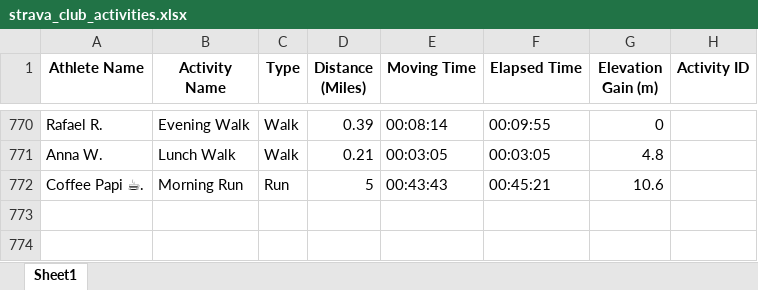
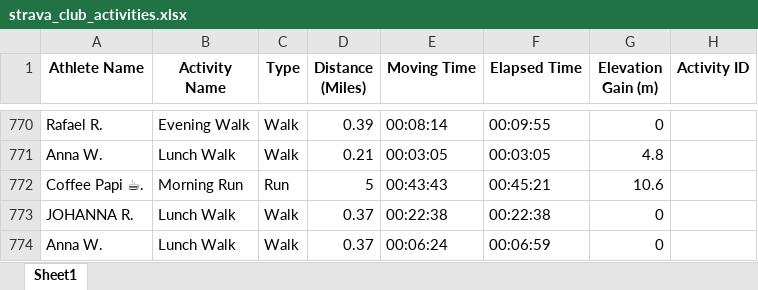
Before and after one commit to aiteam5-hub/TeamDistanceChallenge, an Excel workbook: strava_club_activities.xlsx, sheet Sheet1, drawn as a sheet; only a part is shown, gaps mark what is left out; values as stored, in another font and other column widths than the file's, no borders; the diff names each change by its address in the sheet, - before the commit and + after, or states it on an @@ line.

```diff
--- a/strava_club_activities.xlsx (sheet Sheet1)
+++ b/strava_club_activities.xlsx (sheet Sheet1)
+row 773: JOHANNA R. | Lunch Walk | Walk | 0.37 | 00:22:38 | 00:22:38 | 0
+row 774: Anna W. | Lunch Walk | Walk | 0.37 | 00:06:24 | 00:06:59 | 0
```
Also changed, not shown: 1 other file.
